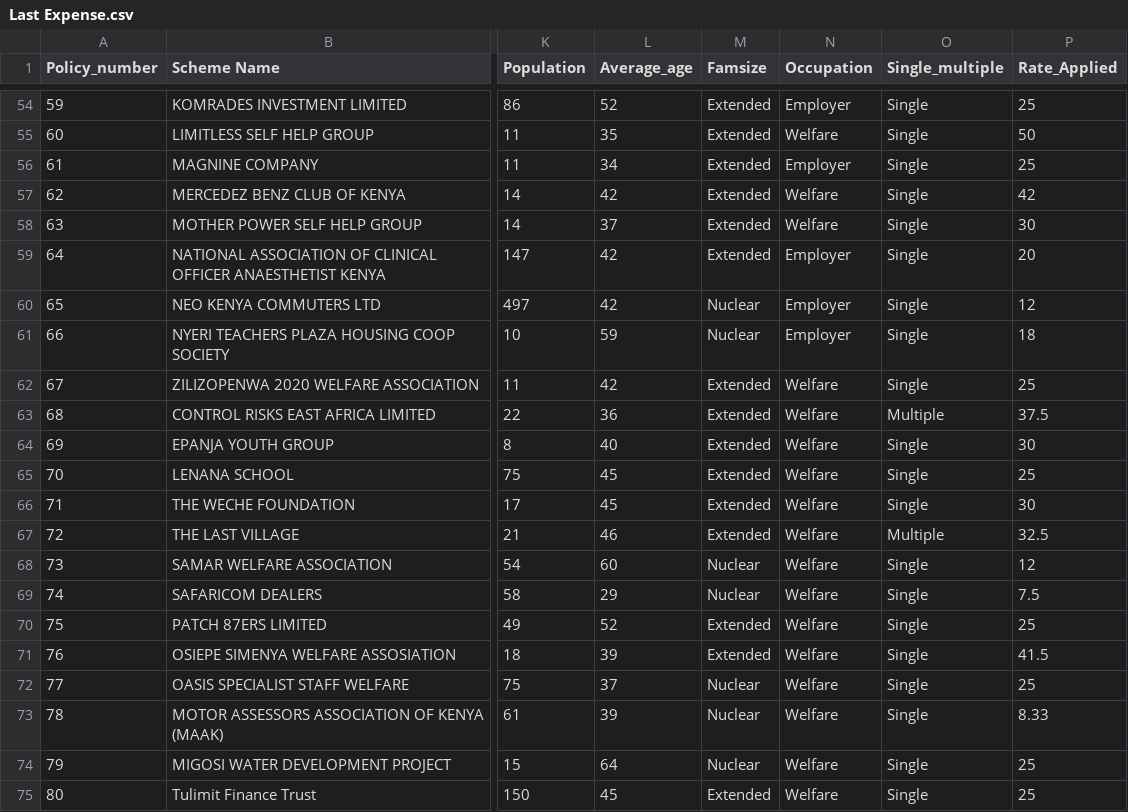
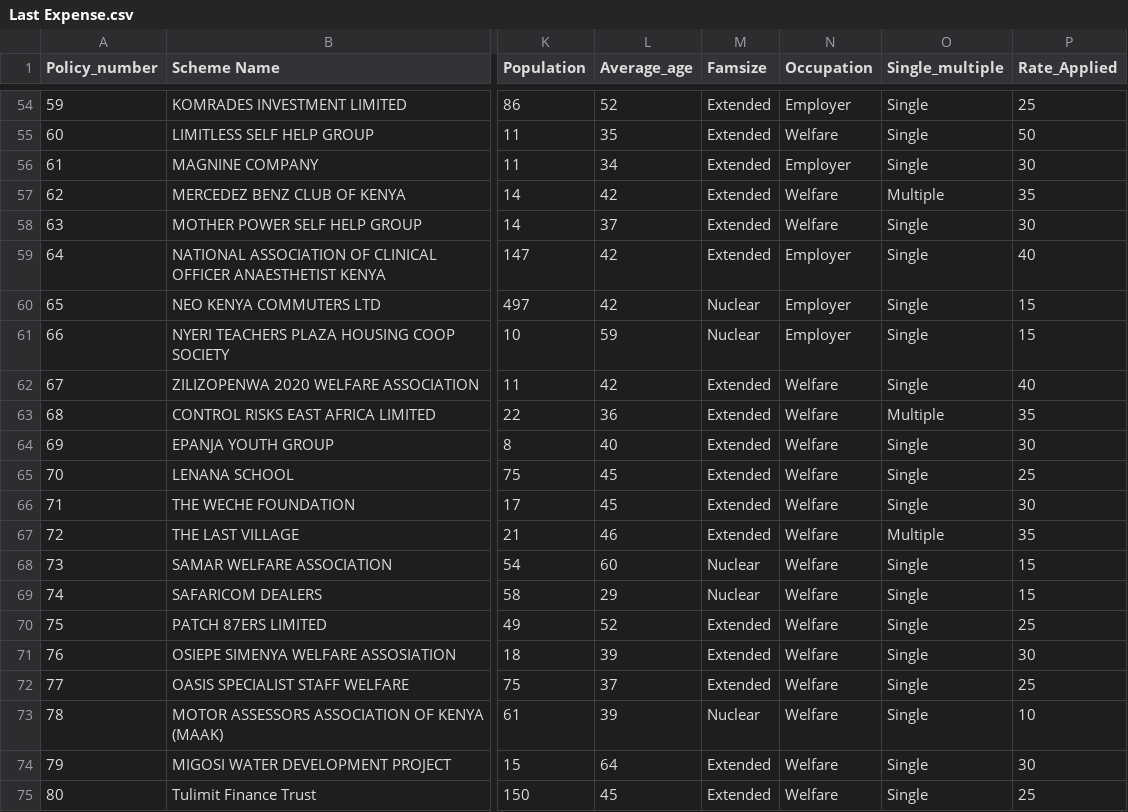
Before and after one commit to Kibugu/Last_expense_Pricing, a CSV file: Last Expense.csv, drawn as a sheet; only a part is shown, gaps mark what is left out; the diff covers the shown part only; the diff names each change by its address in the sheet, - before the commit and + after, or states it on an @@ line.

```diff
--- a/Last Expense.csv
+++ b/Last Expense.csv
-P56 (Rate_Applied): 25
+P56 (Rate_Applied): 30
-O57 (Single_multiple): Single
+O57 (Single_multiple): Multiple
-P57 (Rate_Applied): 42
+P57 (Rate_Applied): 35
-P59 (Rate_Applied): 20
+P59 (Rate_Applied): 40
-P60 (Rate_Applied): 12
+P60 (Rate_Applied): 15
-P61 (Rate_Applied): 18
+P61 (Rate_Applied): 15
-P62 (Rate_Applied): 25
+P62 (Rate_Applied): 40
-P63 (Rate_Applied): 37.5
+P63 (Rate_Applied): 35
-P67 (Rate_Applied): 32.5
+P67 (Rate_Applied): 35
-P68 (Rate_Applied): 12
+P68 (Rate_Applied): 15
-P69 (Rate_Applied): 7.5
+P69 (Rate_Applied): 15
-P71 (Rate_Applied): 41.5
+P71 (Rate_Applied): 30
-M72 (Famsize): Nuclear
+M72 (Famsize): Extended
-P73 (Rate_Applied): 8.33
+P73 (Rate_Applied): 10
-M74 (Famsize): Nuclear
+M74 (Famsize): Extended
-P74 (Rate_Applied): 25
+P74 (Rate_Applied): 30
```
Also changed, not shown: 40 edited cells elsewhere in this file, catboost_info/learn_error.tsv, 6 other files.
